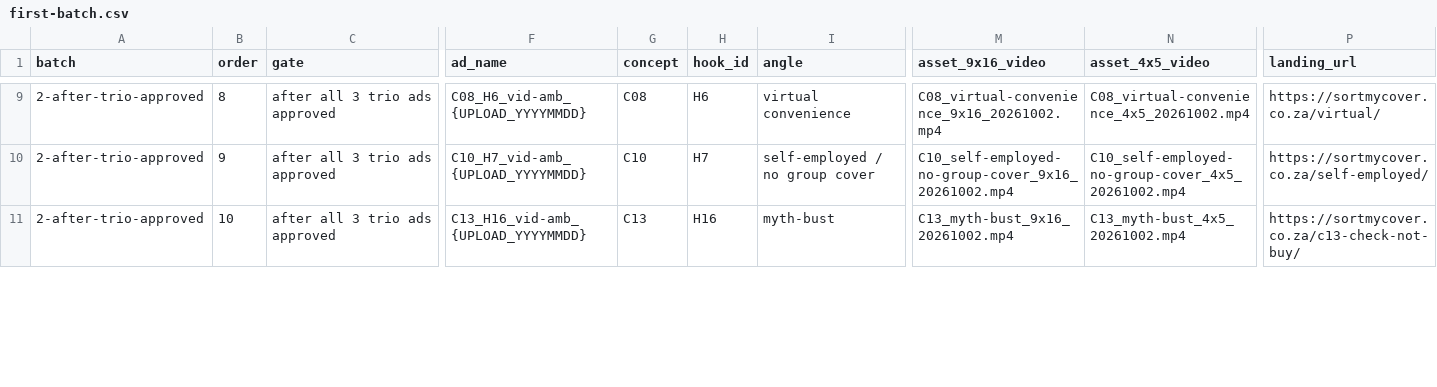
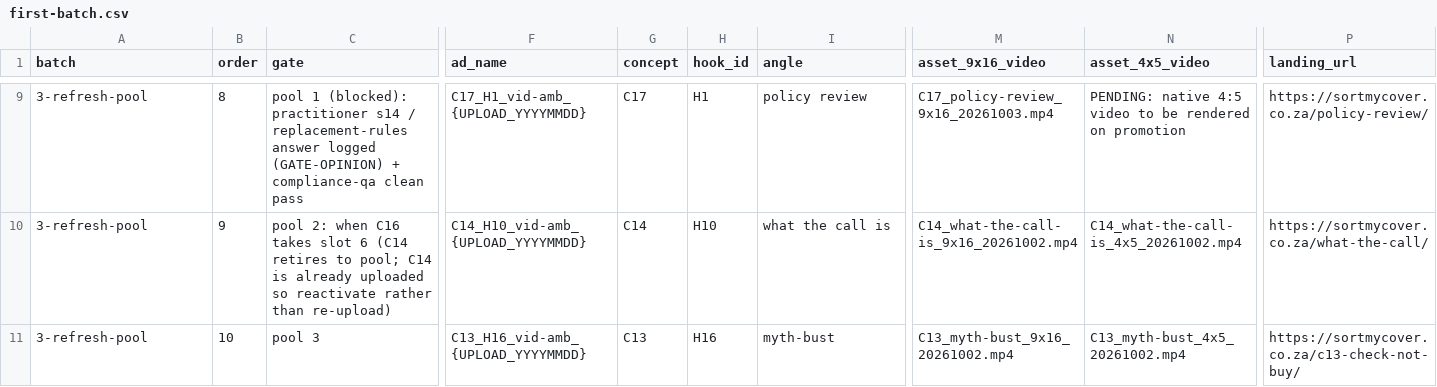
Before and after one commit to justmarketme/lead-velocity-staging, a CSV file: deliverables/media-buyer/first-batch.csv, drawn as a sheet; only a part is shown, gaps mark what is left out; the diff covers the shown part only; the diff names each change by its address in the sheet, - before the commit and + after, or states it on an @@ line.

```diff
--- a/deliverables/media-buyer/first-batch.csv
+++ b/deliverables/media-buyer/first-batch.csv
-A9:A11 (batch): 2-after-trio-approved
+A9:A11 (batch): 3-refresh-pool
-C9 (gate): after all 3 trio ads approved
+C9 (gate): pool 1 (blocked): practitioner s14 / replacement-rules answer logged (GATE-OPINION) + compliance-qa clean pass
-F9 (ad_name): C08_H6_vid-amb_{UPLOAD_YYYYMMDD}
+F9 (ad_name): C17_H1_vid-amb_{UPLOAD_YYYYMMDD}
-G9 (concept): C08
+G9 (concept): C17
-H9 (hook_id): H6
+H9 (hook_id): H1
-I9 (angle): virtual convenience
+I9 (angle): policy review
-M9 (asset_9x16_video): C08_virtual-convenience_9x16_20261002.mp4
+M9 (asset_9x16_video): C17_policy-review_9x16_20261003.mp4
-N9 (asset_4x5_video): C08_virtual-convenience_4x5_20261002.mp4
+N9 (asset_4x5_video): PENDING: native 4:5 video to be rendered on promotion
-P9 (landing_url): https://sortmycover.co.za/virtual/
+P9 (landing_url): https://sortmycover.co.za/policy-review/
-C10 (gate): after all 3 trio ads approved
+C10 (gate): pool 2: when C16 takes slot 6 (C14 retires to pool; C14 is already uploaded so reactivate rather than re-upload)
-F10 (ad_name): C10_H7_vid-amb_{UPLOAD_YYYYMMDD}
+F10 (ad_name): C14_H10_vid-amb_{UPLOAD_YYYYMMDD}
-G10 (concept): C10
+G10 (concept): C14
-H10 (hook_id): H7
+H10 (hook_id): H10
-I10 (angle): self-employed / no group cover
+I10 (angle): what the call is
-M10 (asset_9x16_video): C10_self-employed-no-group-cover_9x16_20261002.mp4
+M10 (asset_9x16_video): C14_what-the-call-is_9x16_20261002.mp4
-N10 (asset_4x5_video): C10_self-employed-no-group-cover_4x5_20261002.mp4
+N10 (asset_4x5_video): C14_what-the-call-is_4x5_20261002.mp4
-P10 (landing_url): https://sortmycover.co.za/self-employed/
+P10 (landing_url): https://sortmycover.co.za/what-the-call/
-C11 (gate): after all 3 trio ads approved
+C11 (gate): pool 3
```
Also changed, not shown: 3 added rows and 92 edited cells elsewhere in this file, 3 other files.
